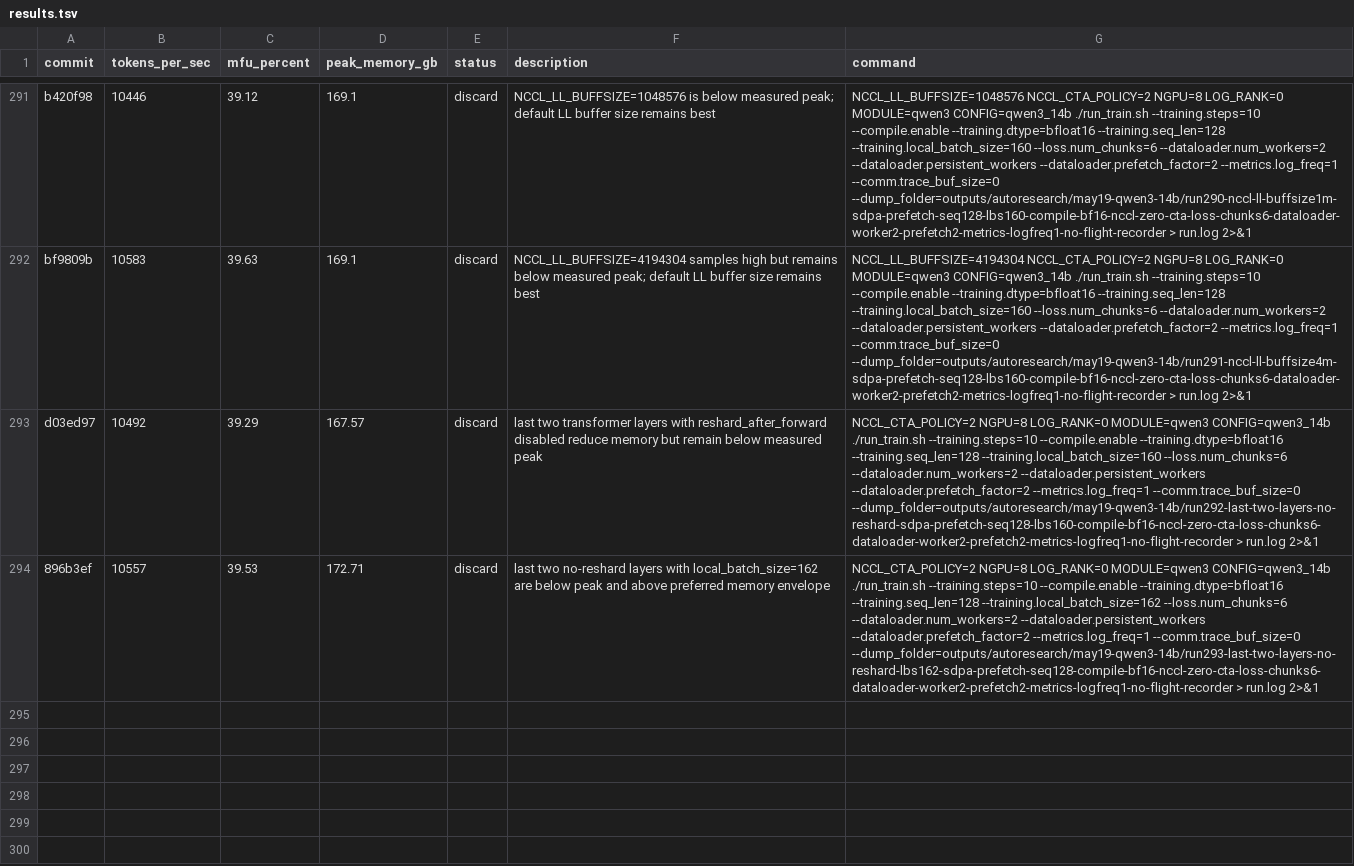
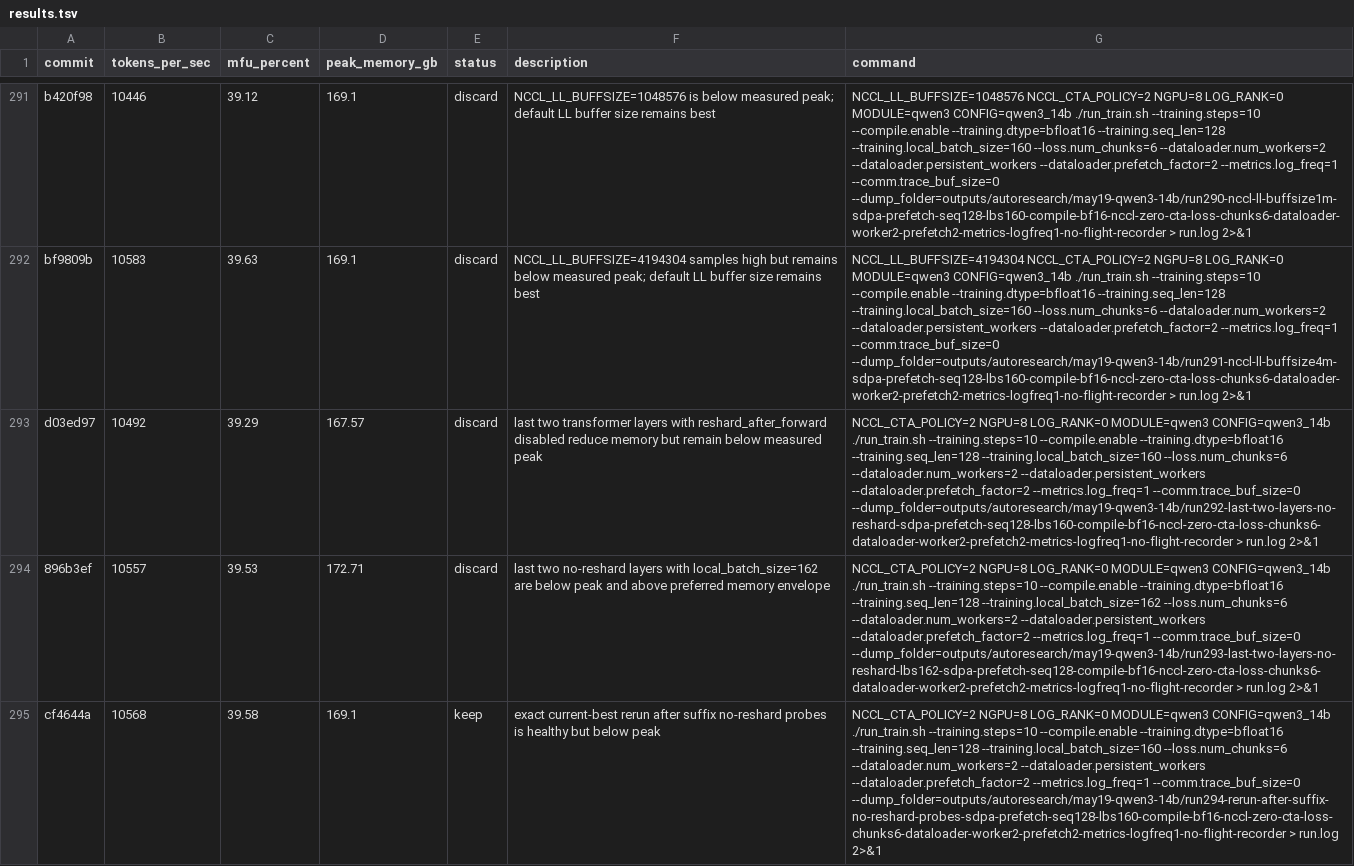
Before and after one commit to pytorch/torchtitan, a TSV file: results.tsv, drawn as a sheet; only a part is shown, gaps mark what is left out; the diff names each change by its address in the sheet, - before the commit and + after, or states it on an @@ line.

Commit message:
Record exact rerun after suffix no-reshard probes

```diff
--- a/results.tsv
+++ b/results.tsv
+row 295: cf4644a | 10568 | 39.58 | 169.1 | keep | exact current-best rerun after suffix no-reshard probes is healthy but below peak | NCCL_CTA_POLICY=2 NGPU=8 LOG_RANK=0 MODULE=qwen3 CONFIG=qwen3_14b ./run_train.sh --training.steps=10 --compile.enable --training.dtype=bfloat16 --training.seq_len=128 --training.local_batch_size=160 --loss.num_chunks=6 --dataloader.num_workers=2 --dataloader.persistent_workers --dataloader.prefetch_factor=2 --metrics.log_freq=1 --comm.trace_buf_size=0 --dump_folder=outputs/autoresearch/may19-qwen3-14b/run294-rerun-after-suffix-no-reshard-probes-sdpa-prefetch-seq128-lbs160-compile-bf16-nccl-zero-cta-loss-chunks6-dataloader-worker2-prefetch2-metrics-logfreq1-no-flight-recorder > run.log 2>&1
```
Also changed, not shown: 3 other files.
